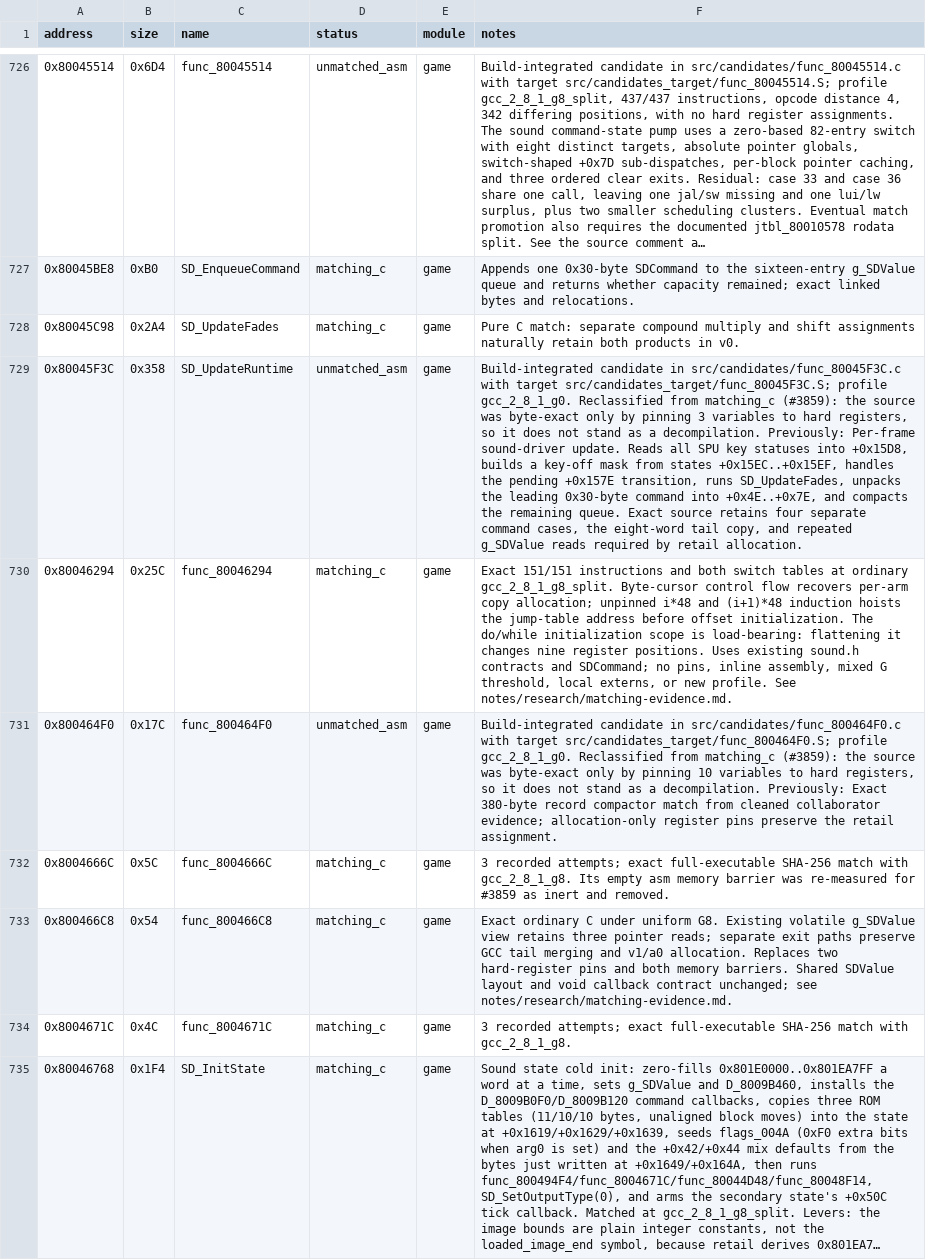
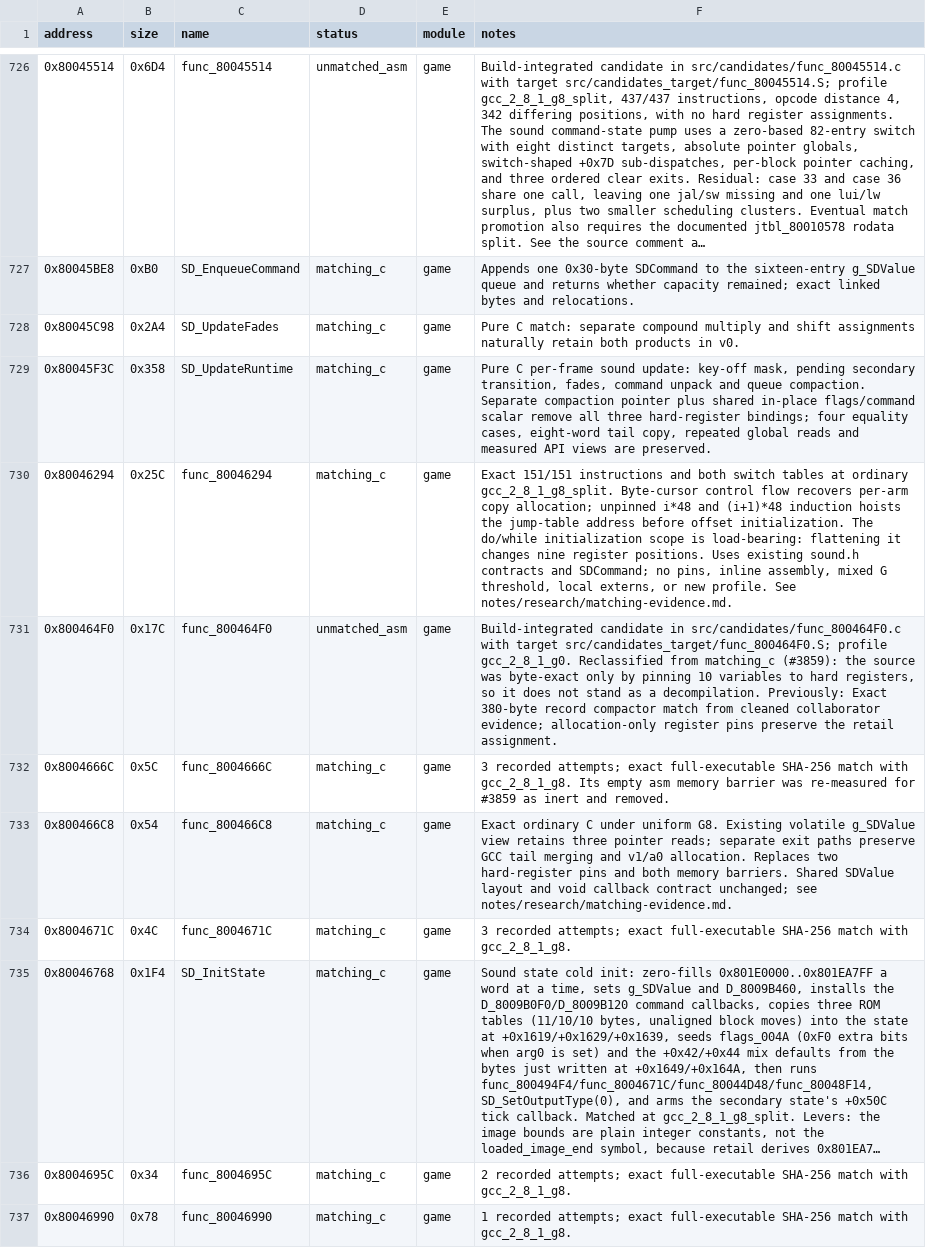
Before and after one commit to Unchiga/DecompRecomp, a CSV file: config/slus_01411/functions.csv, drawn as a sheet; only a part is shown, gaps mark what is left out; the shorter side is filled out with more unchanged rows; long unchanged cells end in …; the diff names each change by its address in the sheet, - before the commit and + after, or states it on an @@ line.

```diff
--- a/config/slus_01411/functions.csv
+++ b/config/slus_01411/functions.csv
-D729 (status): unmatched_asm
+D729 (status): matching_c
-F729 (notes): Build-integrated candidate in src/candidates/func_80045F3C.c with target src/candidates_target/func_80045F3C.S; profile gcc_2_8_1_g0. Reclassified from matching_c (#3859): the source was byte-exact only by pinning 3 variables to hard registers, so it does not stand as a decompilation. Previously: Per-frame sound-driver update. Reads all SPU key statuses into +0x15D8, builds a key-off mask from states +0x15EC..+0x15EF, handles the pending +0x157E transition, runs SD_UpdateFades, unpacks the leading 0x30-byte command into +0x4E..+0x7E, and compacts the remaining queue. Exact source retains four separate command cases, the eight-word tail copy, and repeated g_SDValue reads required by retail allocation.
+F729 (notes): Pure C per-frame sound update: key-off mask, pending secondary transition, fades, command unpack and queue compaction. Separate compaction pointer plus shared in-place flags/command scalar remove all three hard-register bindings; four equality cases, eight-word tail copy, repeated global reads and measured API views are preserved.
```
Also changed, not shown: 6 other files.
